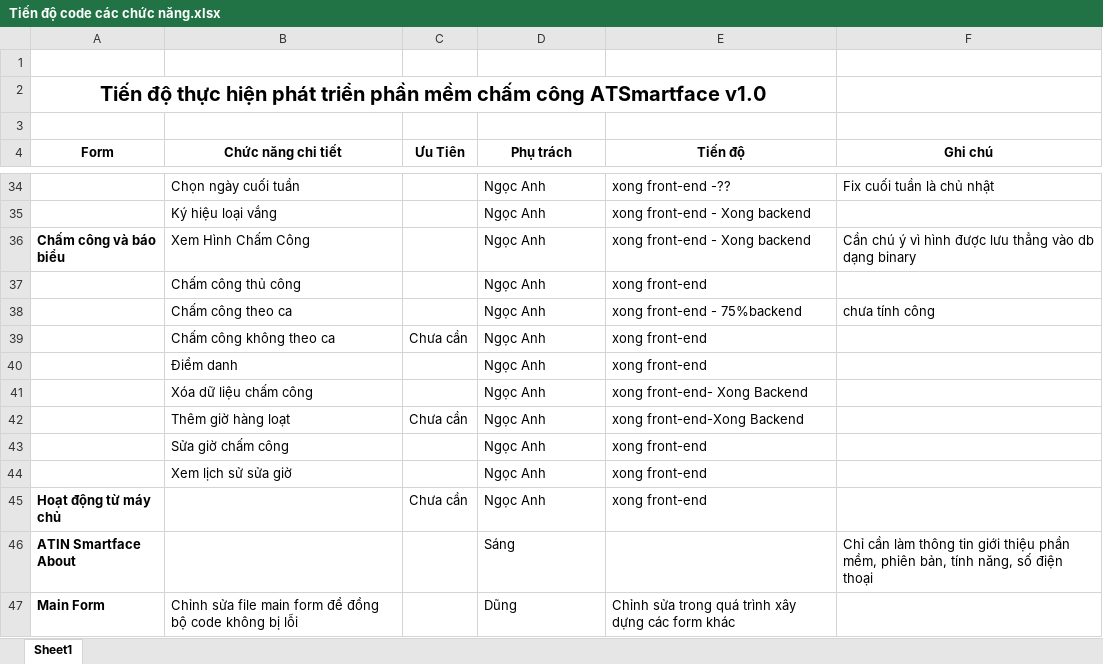
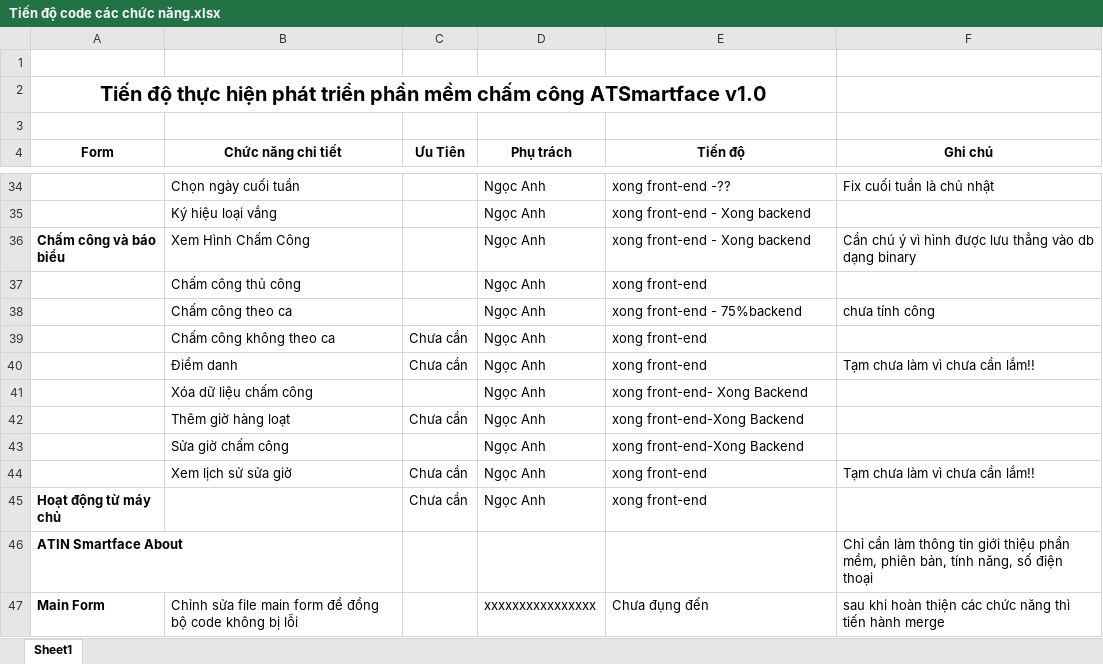
Before and after one commit to dodangthai/HeThongChamCong, an Excel workbook: Document/Tiến độ code các chức năng.xlsx, sheet Sheet1, drawn as a sheet; only a part is shown, gaps mark what is left out; values as stored, in another font and other column widths than the file's, no borders; the diff names each change by its address in the sheet, - before the commit and + after, or states it on an @@ line.

Commit message:
ngoc anh update tien do

```diff
--- a/Document/Tiến độ code các chức năng.xlsx (sheet Sheet1)
+++ b/Document/Tiến độ code các chức năng.xlsx (sheet Sheet1)
-C40 (Ưu Tiên): (empty)
+C40 (Ưu Tiên): Chưa cần
-F40 (Ghi chú): (empty)
+F40 (Ghi chú): Tạm chưa làm vì chưa cần lắm!!
-E43 (Tiến độ): xong front-end
+E43 (Tiến độ): xong front-end-Xong Backend
-C44 (Ưu Tiên): (empty)
+C44 (Ưu Tiên): Chưa cần
-F44 (Ghi chú): (empty)
+F44 (Ghi chú): Tạm chưa làm vì chưa cần lắm!!
-D46 (Phụ trách): Sáng
+D46 (Phụ trách): (empty)
-D47 (Phụ trách): Dũng
+D47 (Phụ trách): xxxxxxxxxxxxxxxx
-E47 (Tiến độ): Chỉnh sửa trong quá trình xây dựng các form khác
+E47 (Tiến độ): Chưa đụng đến
-F47 (Ghi chú): (empty)
+F47 (Ghi chú): sau khi hoàn thiện các chức năng thì tiến hành merge
```
